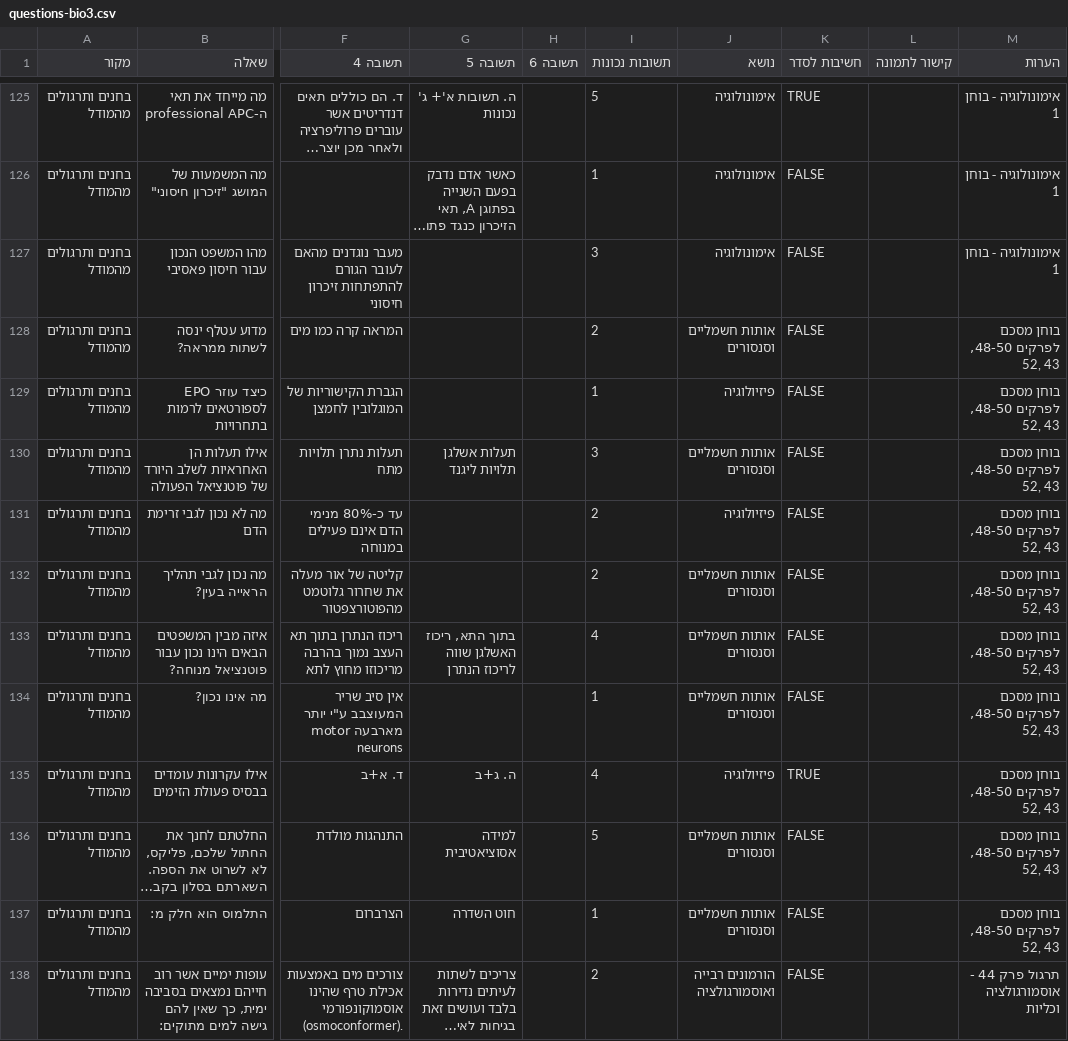
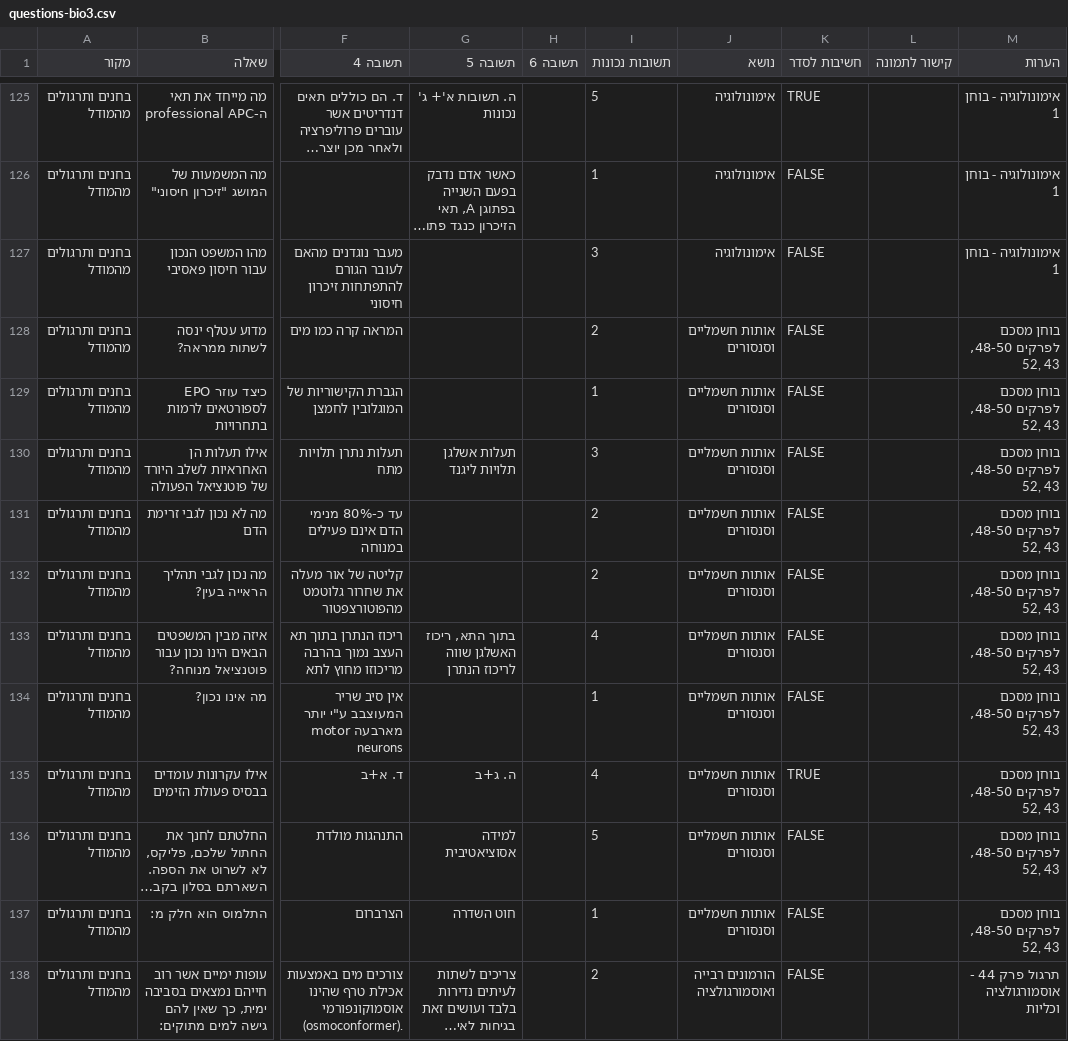
Before and after one commit to ramti/quiz, a CSV file: data/questions-bio3.csv, drawn as a sheet; only a part is shown, gaps mark what is left out; long unchanged cells end in …; the diff covers the shown part only; the diff names each change by its address in the sheet, - before the commit and + after, or states it on an @@ line.

```diff
--- a/data/questions-bio3.csv
+++ b/data/questions-bio3.csv
-J129 (נושא): פיזיולוגיה
+J129 (נושא): אותות חשמליים וסנסורים
-J131 (נושא): פיזיולוגיה
+J131 (נושא): אותות חשמליים וסנסורים
-J135 (נושא): פיזיולוגיה
+J135 (נושא): אותות חשמליים וסנסורים
```
Also changed, not shown: 19 edited cells elsewhere in this file.
